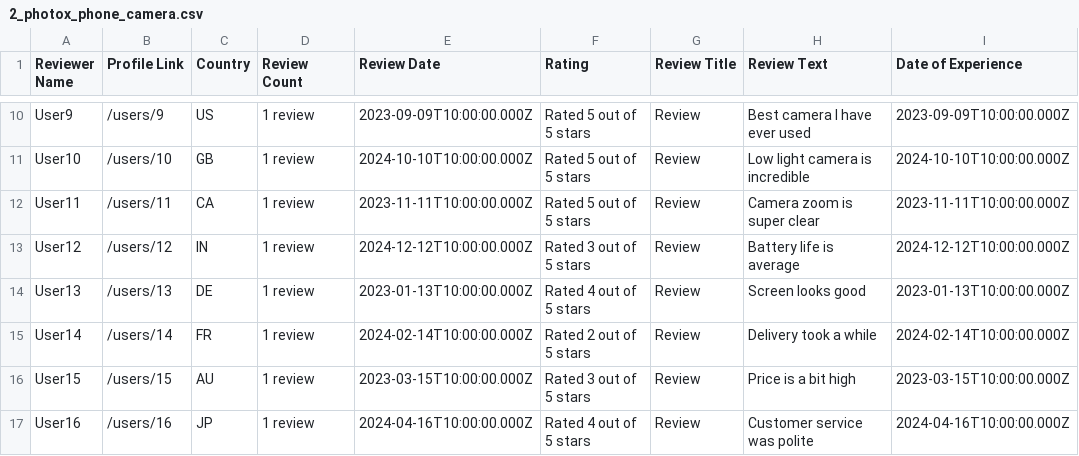
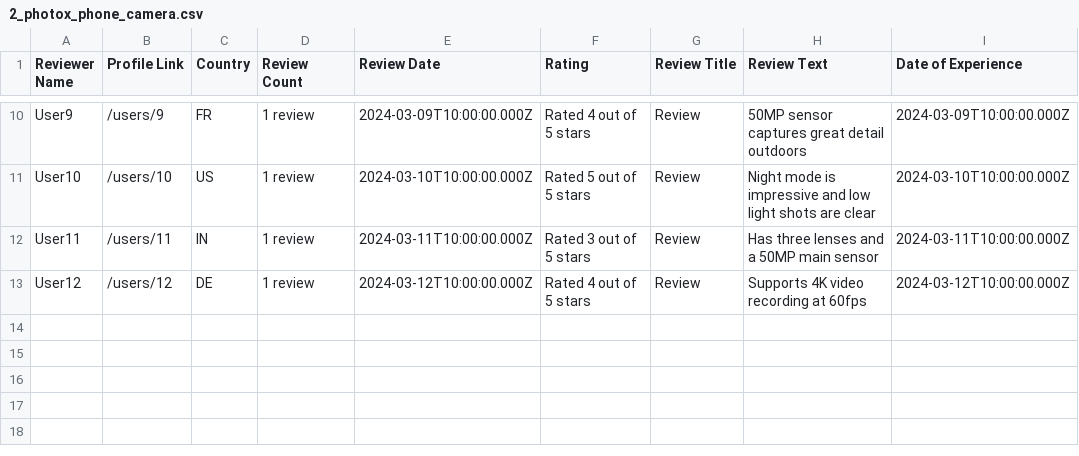
Before and after one commit to Shaanworkspace/customer-feedback-insight-system, a CSV file: IMP_FILES/sample_csvs/2_photox_phone_camera.csv, drawn as a sheet; only a part is shown, gaps mark what is left out; the diff covers the shown part only; the diff names each change by its address in the sheet, - before the commit and + after, or states it on an @@ line.

```diff
--- a/IMP_FILES/sample_csvs/2_photox_phone_camera.csv
+++ b/IMP_FILES/sample_csvs/2_photox_phone_camera.csv
-C10 (Country): US
+C10 (Country): FR
-E10 (Review Date): 2023-09-09T10:00:00.000Z
+E10 (Review Date): 2024-03-09T10:00:00.000Z
-F10 (Rating): Rated 5 out of 5 stars
+F10 (Rating): Rated 4 out of 5 stars
-H10 (Review Text): Best camera I have ever used
+H10 (Review Text): 50MP sensor captures great detail outdoors
-I10 (Date of Experience): 2023-09-09T10:00:00.000Z
+I10 (Date of Experience): 2024-03-09T10:00:00.000Z
-C11 (Country): GB
+C11 (Country): US
-E11 (Review Date): 2024-10-10T10:00:00.000Z
+E11 (Review Date): 2024-03-10T10:00:00.000Z
-H11 (Review Text): Low light camera is incredible
+H11 (Review Text): Night mode is impressive and low light shots are clear
-I11 (Date of Experience): 2024-10-10T10:00:00.000Z
+I11 (Date of Experience): 2024-03-10T10:00:00.000Z
-C12 (Country): CA
+C12 (Country): IN
-E12 (Review Date): 2023-11-11T10:00:00.000Z
+E12 (Review Date): 2024-03-11T10:00:00.000Z
-F12 (Rating): Rated 5 out of 5 stars
+F12 (Rating): Rated 3 out of 5 stars
-H12 (Review Text): Camera zoom is super clear
+H12 (Review Text): Has three lenses and a 50MP main sensor
-I12 (Date of Experience): 2023-11-11T10:00:00.000Z
+I12 (Date of Experience): 2024-03-11T10:00:00.000Z
-C13 (Country): IN
+C13 (Country): DE
-E13 (Review Date): 2024-12-12T10:00:00.000Z
+E13 (Review Date): 2024-03-12T10:00:00.000Z
-F13 (Rating): Rated 3 out of 5 stars
+F13 (Rating): Rated 4 out of 5 stars
-H13 (Review Text): Battery life is average
+H13 (Review Text): Supports 4K video recording at 60fps
-I13 (Date of Experience): 2024-12-12T10:00:00.000Z
+I13 (Date of Experience): 2024-03-12T10:00:00.000Z
-row 14: User13 | /users/13 | DE | 1 review | 2023-01-13T10:00:00.000Z | Rated 4 out of 5 stars | Review | Screen looks good | 2023-01-13T10:00:00.000Z
-row 15: User14 | /users/14 | FR | 1 review | 2024-02-14T10:00:00.000Z | Rated 2 out of 5 stars | Review | Delivery took a while | 2024-02-14T10:00:00.000Z
-row 16: User15 | /users/15 | AU | 1 review | 2023-03-15T10:00:00.000Z | Rated 3 out of 5 stars | Review | Price is a bit high | 2023-03-15T10:00:00.000Z
-row 17: User16 | /users/16 | JP | 1 review | 2024-04-16T10:00:00.000Z | Rated 4 out of 5 stars | Review | Customer service was polite | 2024-04-16T10:00:00.000Z
```
Also changed, not shown: 30 edited cells elsewhere in this file, IMP_FILES/sample_csvs/1_soundbuds_pro_battery.csv, IMP_FILES/sample_csvs/3_visiontab_screen.csv, 22 other files.
